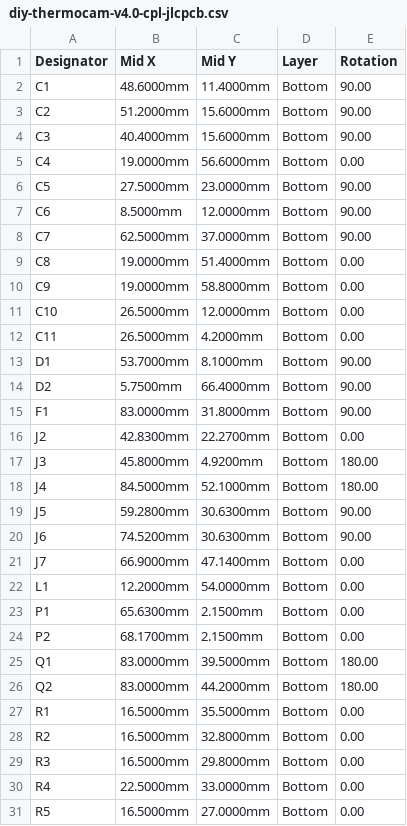
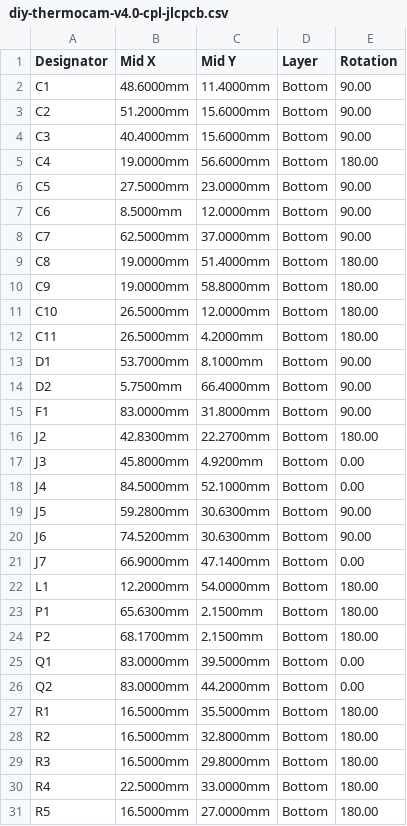
Before and after one commit to maxritter/diy-thermocam, a CSV file: hardware/pcb/kicad-v4.0/fab/diy-thermocam-v4.0-cpl-jlcpcb.csv, drawn as a sheet; only a part is shown; the diff covers the shown part only.

Commit message:
hardware(v4.0): resolve Fable 5.2 sign-off blockers (J4 polarity, JLCPCB bottom CPL 180-angle, exterior laser engrave)

```diff
--- a/hardware/pcb/kicad-v4.0/fab/diy-thermocam-v4.0-cpl-jlcpcb.csv
+++ b/hardware/pcb/kicad-v4.0/fab/diy-thermocam-v4.0-cpl-jlcpcb.csv
@@ -4,3 +4,3 @@ C2,51.2000mm,15.6000mm,Bottom,90.00
 C3,40.4000mm,15.6000mm,Bottom,90.00
-C4,19.0000mm,56.6000mm,Bottom,0.00
+C4,19.0000mm,56.6000mm,Bottom,180.00
 C5,27.5000mm,23.0000mm,Bottom,90.00
@@ -8,6 +8,6 @@ C6,8.5000mm,12.0000mm,Bottom,90.00
 C7,62.5000mm,37.0000mm,Bottom,90.00
-C8,19.0000mm,51.4000mm,Bottom,0.00
-C9,19.0000mm,58.8000mm,Bottom,0.00
-C10,26.5000mm,12.0000mm,Bottom,0.00
-C11,26.5000mm,4.2000mm,Bottom,0.00
+C8,19.0000mm,51.4000mm,Bottom,180.00
+C9,19.0000mm,58.8000mm,Bottom,180.00
+C10,26.5000mm,12.0000mm,Bottom,180.00
+C11,26.5000mm,4.2000mm,Bottom,180.00
 D1,53.7000mm,8.1000mm,Bottom,90.00
@@ -15,5 +15,5 @@ D2,5.7500mm,66.4000mm,Bottom,90.00
 F1,83.0000mm,31.8000mm,Bottom,90.00
-J2,42.8300mm,22.2700mm,Bottom,0.00
-J3,45.8000mm,4.9200mm,Bottom,180.00
-J4,84.5000mm,52.1000mm,Bottom,180.00
+J2,42.8300mm,22.2700mm,Bottom,180.00
+J3,45.8000mm,4.9200mm,Bottom,0.00
+J4,84.5000mm,52.1000mm,Bottom,0.00
 J5,59.2800mm,30.6300mm,Bottom,90.00
@@ -21,11 +21,11 @@ J6,74.5200mm,30.6300mm,Bottom,90.00
 J7,66.9000mm,47.1400mm,Bottom,0.00
-L1,12.2000mm,54.0000mm,Bottom,0.00
-P1,65.6300mm,2.1500mm,Bottom,0.00
-P2,68.1700mm,2.1500mm,Bottom,0.00
-Q1,83.0000mm,39.5000mm,Bottom,180.00
-Q2,83.0000mm,44.2000mm,Bottom,180.00
-R1,16.5000mm,35.5000mm,Bottom,0.00
-R2,16.5000mm,32.8000mm,Bottom,0.00
-R3,16.5000mm,29.8000mm,Bottom,0.00
-R4,22.5000mm,33.0000mm,Bottom,0.00
-R5,16.5000mm,27.0000mm,Bottom,0.00
+L1,12.2000mm,54.0000mm,Bottom,180.00
+P1,65.6300mm,2.1500mm,Bottom,180.00
+P2,68.1700mm,2.1500mm,Bottom,180.00
+Q1,83.0000mm,39.5000mm,Bottom,0.00
+Q2,83.0000mm,44.2000mm,Bottom,0.00
+R1,16.5000mm,35.5000mm,Bottom,180.00
+R2,16.5000mm,32.8000mm,Bottom,180.00
+R3,16.5000mm,29.8000mm,Bottom,180.00
+R4,22.5000mm,33.0000mm,Bottom,180.00
+R5,16.5000mm,27.0000mm,Bottom,180.00
```
Also changed, not shown: 16 edited cells elsewhere in this file, hardware/pcb/kicad-v4.0/fab/diy-thermocam-v4.0-cpl-seeed.csv, 31 other files.
